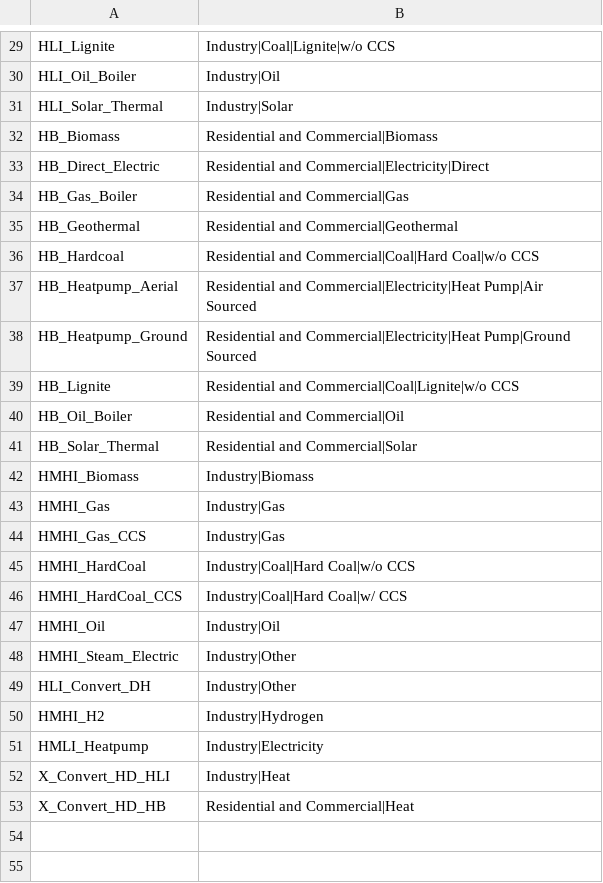
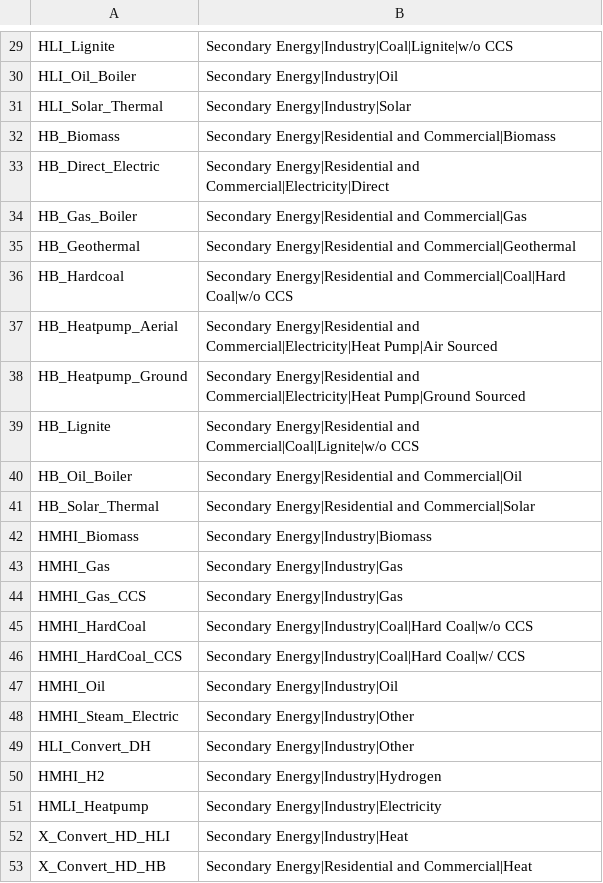
Before and after one commit to GENeSYS-MOD/GENeSYS_MOD.tools, a CSV file: iamc_conversion/genesysmod_to_iamc/mappings/secondary_energy_heat.csv, drawn as a sheet; only a part is shown, gaps mark what is left out; the diff covers the shown part only; the diff names each change by its address in the sheet, - before the commit and + after, or states it on an @@ line.

```diff
--- a/iamc_conversion/genesysmod_to_iamc/mappings/secondary_energy_heat.csv
+++ b/iamc_conversion/genesysmod_to_iamc/mappings/secondary_energy_heat.csv
-B29: Industry|Coal|Lignite|w/o CCS
+B29: Secondary Energy|Industry|Coal|Lignite|w/o CCS
-B30: Industry|Oil
+B30: Secondary Energy|Industry|Oil
-B31: Industry|Solar
+B31: Secondary Energy|Industry|Solar
-B32: Residential and Commercial|Biomass
+B32: Secondary Energy|Residential and Commercial|Biomass
-B33: Residential and Commercial|Electricity|Direct
+B33: Secondary Energy|Residential and Commercial|Electricity|Direct
-B34: Residential and Commercial|Gas
+B34: Secondary Energy|Residential and Commercial|Gas
-B35: Residential and Commercial|Geothermal
+B35: Secondary Energy|Residential and Commercial|Geothermal
-B36: Residential and Commercial|Coal|Hard…
+B36: Secondary Energy|Residential and Commercial|Coal|Hard…
-B37: Residential and Commercial|Electricity|Heat…
+B37: Secondary Energy|Residential and Commercial|Electricity|Heat…
-B38: Residential and Commercial|Electricity|Heat…
+B38: Secondary Energy|Residential and Commercial|Electricity|Heat…
-B39: Residential and Commercial|Coal|Lignite|w/o…
+B39: Secondary Energy|Residential and Commercial|Coal|Lignite|w/o…
-B40: Residential and Commercial|Oil
+B40: Secondary Energy|Residential and Commercial|Oil
-B41: Residential and Commercial|Solar
+B41: Secondary Energy|Residential and Commercial|Solar
-B42: Industry|Biomass
+B42: Secondary Energy|Industry|Biomass
-B43:B44: Industry|Gas
+B43:B44: Secondary Energy|Industry|Gas
-B45: Industry|Coal|Hard Coal|w/o CCS
+B45: Secondary Energy|Industry|Coal|Hard Coal|w/o CCS
-B46: Industry|Coal|Hard Coal|w/ CCS
+B46: Secondary Energy|Industry|Coal|Hard Coal|w/ CCS
-B47: Industry|Oil
+B47: Secondary Energy|Industry|Oil
-B48:B49: Industry|Other
+B48:B49: Secondary Energy|Industry|Other
-B50: Industry|Hydrogen
+B50: Secondary Energy|Industry|Hydrogen
-B51: Industry|Electricity
+B51: Secondary Energy|Industry|Electricity
-B52: Industry|Heat
+B52: Secondary Energy|Industry|Heat
-B53: Residential and Commercial|Heat
+B53: Secondary Energy|Residential and Commercial|Heat
```
Also changed, not shown: 28 edited cells elsewhere in this file, iamc_conversion/genesysmod_to_iamc/mappings/capacity_technologies.csv, 15 other files.
